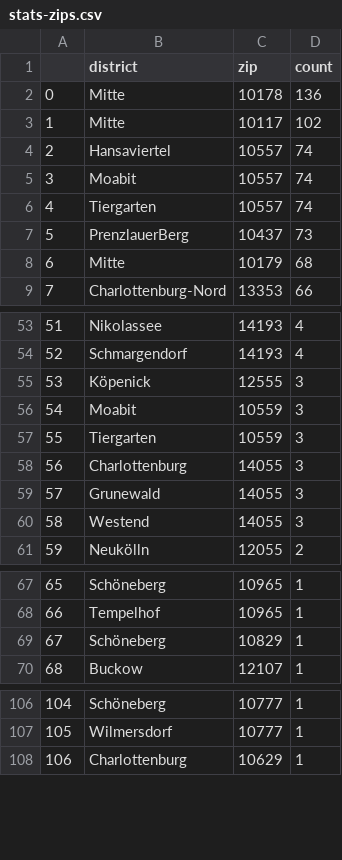
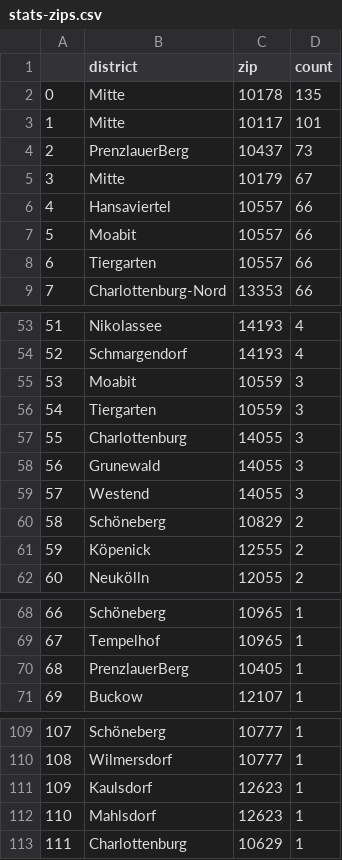
Before and after one commit to demodiff/berlin, a CSV file: data/stats-zips.csv, drawn as a sheet; only a part is shown, gaps mark what is left out; removed rows and columns are numbered as before the commit, all else as after; the diff covers the shown part only; the diff names each change by its address in the sheet, - before the commit and + after, or states it on an @@ line.

```diff
--- a/data/stats-zips.csv
+++ b/data/stats-zips.csv
-D2 (count): 136
+D2 (count): 135
-D3 (count): 102
+D3 (count): 101
-row 4: 2 | Hansaviertel | 10557 | 74
-row 5: 3 | Moabit | 10557 | 74
-row 6: 4 | Tiergarten | 10557 | 74
@@ column A renumbered from row 4 down @@
-D5 (count): 68
+D5 (count): 67
+row 6: 4 | Hansaviertel | 10557 | 66
+row 7: 5 | Moabit | 10557 | 66
+row 8: 6 | Tiergarten | 10557 | 66
-row 55: 53 | Köpenick | 12555 | 3
+row 60: 58 | Schöneberg | 10829 | 2
+row 61: 59 | Köpenick | 12555 | 2
-row 69: 67 | Schöneberg | 10829 | 1
+row 70: 68 | PrenzlauerBerg | 10405 | 1
+row 111: 109 | Kaulsdorf | 12623 | 1
+row 112: 110 | Mahlsdorf | 12623 | 1
```
Also changed, not shown: 2 added rows and 8 edited cells elsewhere in this file, 1 other file.
